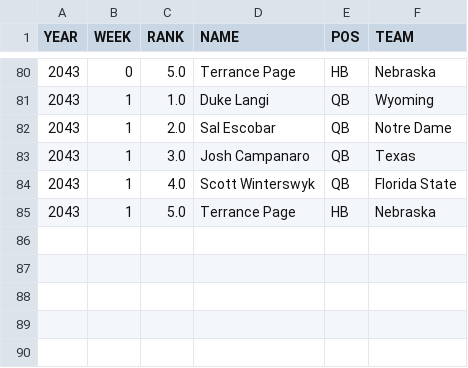
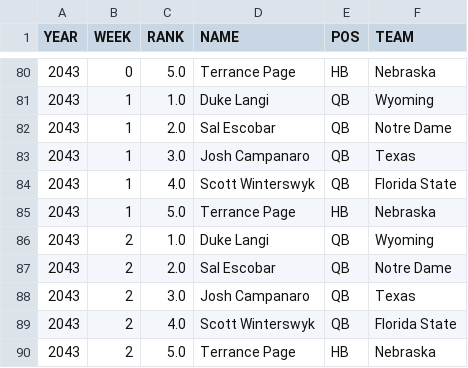
Before and after one commit to Stegs27/CFB_Dynasty_App, a CSV file: Heisman_watch_history.csv, drawn as a sheet; only a part is shown, gaps mark what is left out; the diff names each change by its address in the sheet, - before the commit and + after, or states it on an @@ line.

```diff
--- a/Heisman_watch_history.csv
+++ b/Heisman_watch_history.csv
+row 86: 2043 | 2 | 1.0 | Duke Langi | QB | Wyoming
+row 87: 2043 | 2 | 2.0 | Sal Escobar | QB | Notre Dame
+row 88: 2043 | 2 | 3.0 | Josh Campanaro | QB | Texas
+row 89: 2043 | 2 | 4.0 | Scott Winterswyk | QB | Florida State
+row 90: 2043 | 2 | 5.0 | Terrance Page | HB | Nebraska
```
Also changed, not shown: cfp_rankings_history.csv, injury_bulletin.csv.
